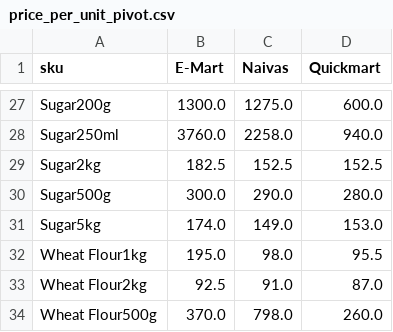
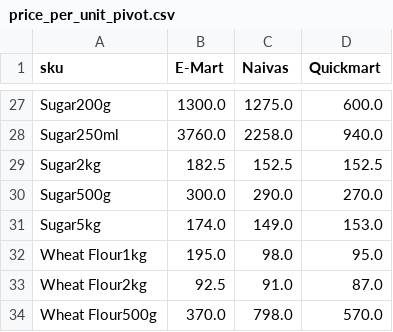
Before and after one commit to odawadavid/Webscraping, a CSV file: data/analytics/price_per_unit_pivot.csv, drawn as a sheet; only a part is shown, gaps mark what is left out; the diff covers the shown part only.

```diff
--- a/data/analytics/price_per_unit_pivot.csv
+++ b/data/analytics/price_per_unit_pivot.csv
@@ -29,6 +29,6 @@ Sugar250ml,3760.0,2258.0,940.0
 Sugar2kg,182.5,152.5,152.5
-Sugar500g,300.0,290.0,280.0
+Sugar500g,300.0,290.0,270.0
 Sugar5kg,174.0,149.0,153.0
-Wheat Flour1kg,195.0,98.0,95.5
+Wheat Flour1kg,195.0,98.0,95.0
 Wheat Flour2kg,92.5,91.0,87.0
-Wheat Flour500g,370.0,798.0,260.0
+Wheat Flour500g,370.0,798.0,570.0
```
Also changed, not shown: 3 added rows, 3 removed rows and 16 edited cells elsewhere in this file, data/processed/latest_items.csv, data/raw/emart.csv, 4 other files.
